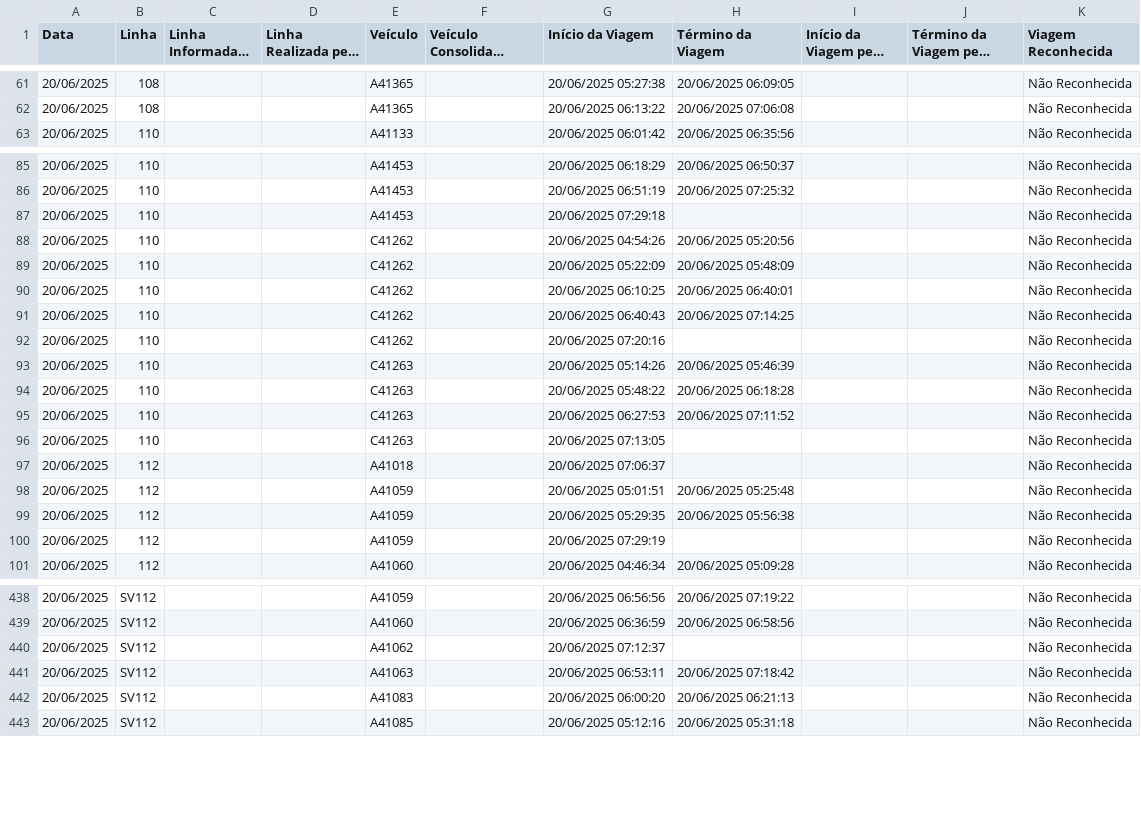
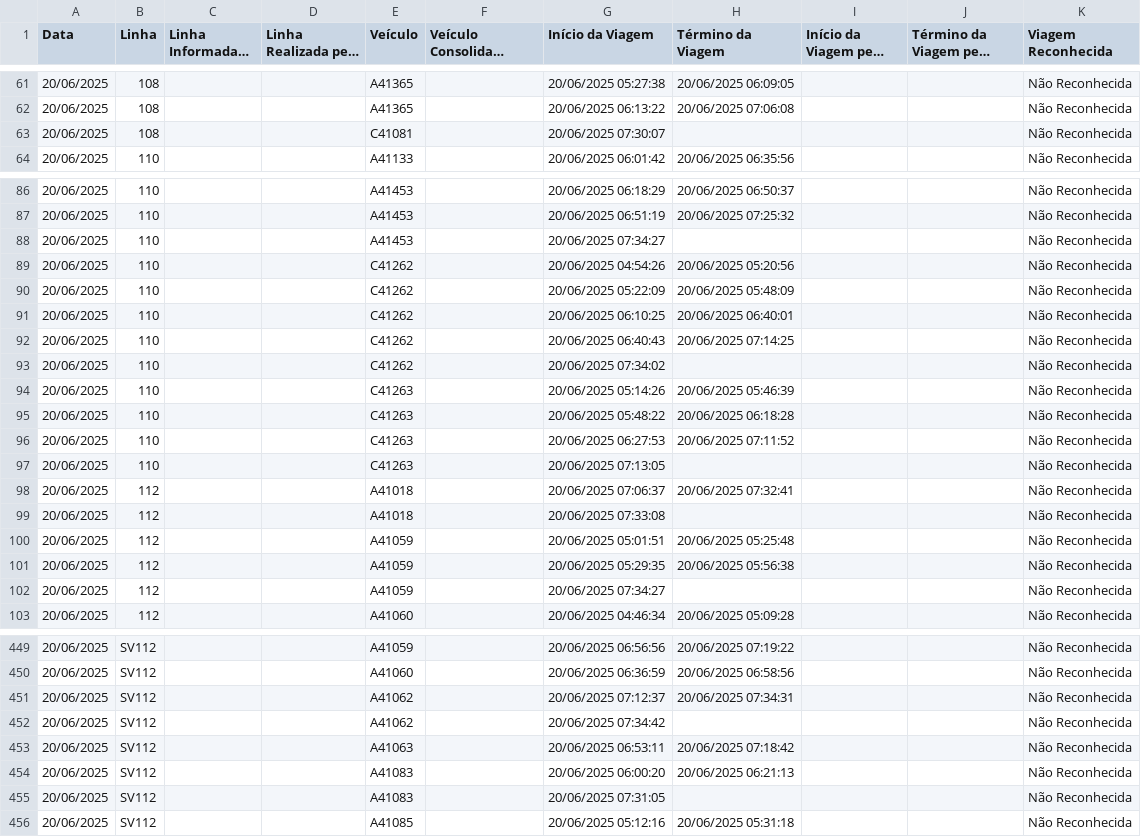
Before and after one commit to schuabi/painel_gps, a CSV file: dados/dados_gps.csv, drawn as a sheet; only a part is shown, gaps mark what is left out; long unchanged cells end in …; the diff covers the shown part only.

Commit message:
atualiza├º├úo dados gps

```diff
--- a/dados/dados_gps.csv
+++ b/dados/dados_gps.csv
@@ -62,2 +62,3 @@
 20/06/2025;108;;;A41365;;20/06/2025 06:13:22;20/06/2025 07:06:08;;;Não Reconhecida
+20/06/2025;108;;;C41081;;20/06/2025 07:30:07;;;;Não Reconhecida
 20/06/2025;110;;;A41133;;20/06/2025 06:01:42;20/06/2025 06:35:56;;;Não Reconhecida
@@ -86,3 +87,3 @@
 20/06/2025;110;;;A41453;;20/06/2025 06:51:19;20/06/2025 07:25:32;;;Não Reconhecida
-20/06/2025;110;;;A41453;;20/06/2025 07:29:18;;;;Não Reconhecida
+20/06/2025;110;;;A41453;;20/06/2025 07:34:27;;;;Não Reconhecida
 20/06/2025;110;;;C41262;;20/06/2025 04:54:26;20/06/2025 05:20:56;;;Não Reconhecida
@@ -91,3 +92,3 @@
 20/06/2025;110;;;C41262;;20/06/2025 06:40:43;20/06/2025 07:14:25;;;Não Reconhecida
-20/06/2025;110;;;C41262;;20/06/2025 07:20:16;;;;Não Reconhecida
+20/06/2025;110;;;C41262;;20/06/2025 07:34:02;;;;Não Reconhecida
 20/06/2025;110;;;C41263;;20/06/2025 05:14:26;20/06/2025 05:46:39;;;Não Reconhecida
@@ -96,6 +97,7 @@
 20/06/2025;110;;;C41263;;20/06/2025 07:13:05;;;;Não Reconhecida
-20/06/2025;112;;;A41018;;20/06/2025 07:06:37;;;;Não Reconhecida
+20/06/2025;112;;;A41018;;20/06/2025 07:06:37;20/06/2025 07:32:41;;;Não Reconhecida
+20/06/2025;112;;;A41018;;20/06/2025 07:33:08;;;;Não Reconhecida
 20/06/2025;112;;;A41059;;20/06/2025 05:01:51;20/06/2025 05:25:48;;;Não Reconhecida
 20/06/2025;112;;;A41059;;20/06/2025 05:29:35;20/06/2025 05:56:38;;;Não Reconhecida
-20/06/2025;112;;;A41059;;20/06/2025 07:29:19;;;;Não Reconhecida
+20/06/2025;112;;;A41059;;20/06/2025 07:34:27;;;;Não Reconhecida
 20/06/2025;112;;;A41060;;20/06/2025 04:46:34;20/06/2025 05:09:28;;;Não Reconhecida
@@ -439,5 +450,7 @@
 20/06/2025;SV112;;;A41060;;20/06/2025 06:36:59;20/06/2025 06:58:56;;;Não Reconhecida
-20/06/2025;SV112;;;A41062;;20/06/2025 07:12:37;;;;Não Reconhecida
+20/06/2025;SV112;;;A41062;;20/06/2025 07:12:37;20/06/2025 07:34:31;;;Não Reconhecida
+20/06/2025;SV112;;;A41062;;20/06/2025 07:34:42;;;;Não Reconhecida
 20/06/2025;SV112;;;A41063;;20/06/2025 06:53:11;20/06/2025 07:18:42;;;Não Reconhecida
 20/06/2025;SV112;;;A41083;;20/06/2025 06:00:20;20/06/2025 06:21:13;;;Não Reconhecida
+20/06/2025;SV112;;;A41083;;20/06/2025 07:31:05;;;;Não Reconhecida
 20/06/2025;SV112;;;A41085;;20/06/2025 05:12:16;20/06/2025 05:31:18;;;Não Reconhecida
```
Also changed, not shown: 13 added rows, 2 removed rows and 32 edited cells elsewhere in this file.
